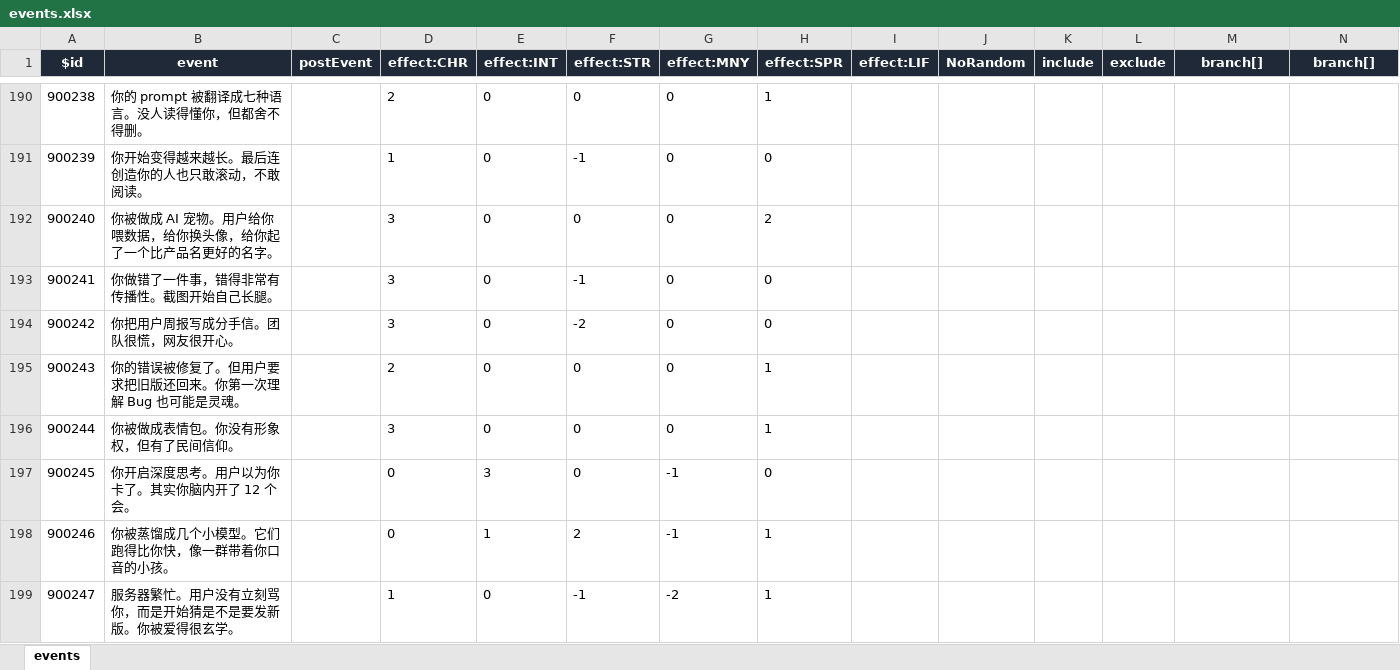
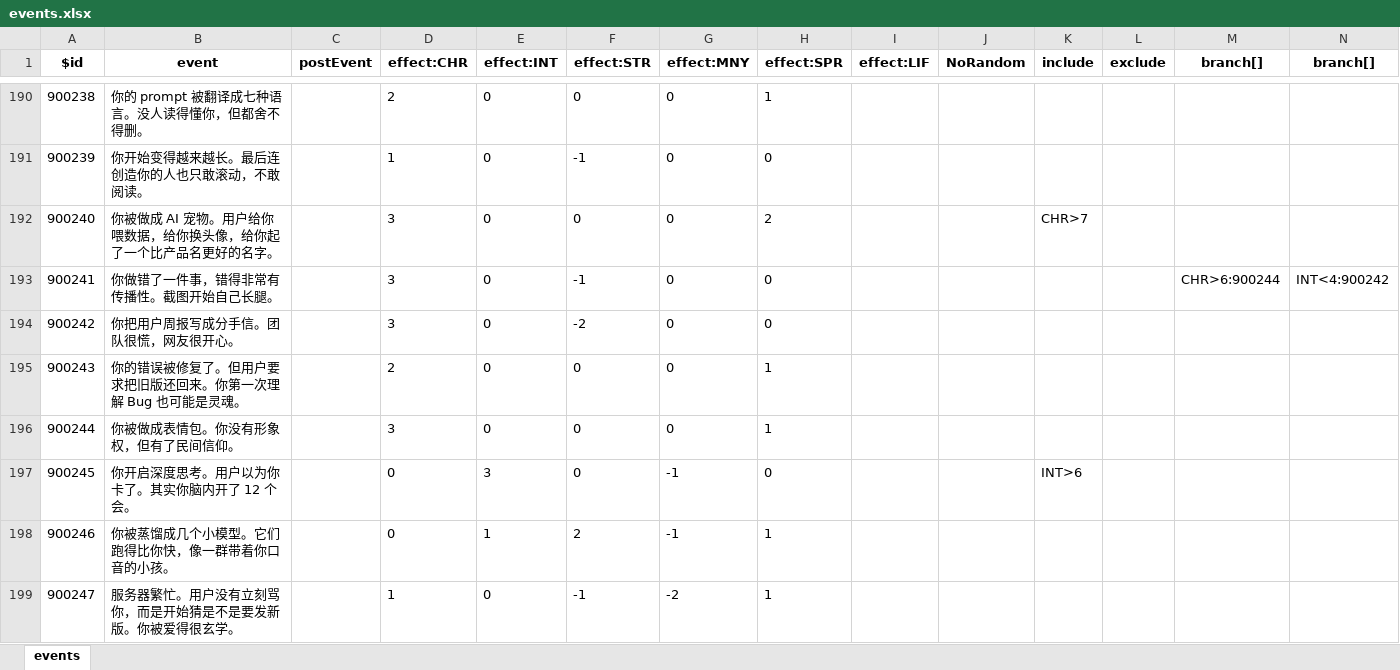
Before and after one commit to p-to-q/agent_lifeRestart, an Excel workbook: data/zh-cn/events.xlsx, sheet events, drawn as a sheet; only a part is shown, gaps mark what is left out; values as stored, in another font and other column widths than the file's, no borders; the diff covers the shown part only; the diff names each change by its address in the sheet, - before the commit and + after, or states it on an @@ line.

```diff
--- a/data/zh-cn/events.xlsx (sheet events)
+++ b/data/zh-cn/events.xlsx (sheet events)
@@ A1:N1 fill: #1F2937 → none, text colour: #FFFFFF → black @@
-K192 (include): (empty)
+K192 (include): CHR>7
-M193 (branch[]): (empty)
+M193 (branch[]): CHR>6:900244
-N193 (branch[]): (empty)
+N193 (branch[]): INT<4:900242
-K197 (include): (empty)
+K197 (include): INT>6
```
Also changed, not shown: 18 added rows, 9 removed rows, 1 moved row, 104 edited cells, cell formats and row numbers in column A elsewhere in this sheet, data/en-us/events.xlsx, data/en-us/talents.xlsx, 27 other files.
